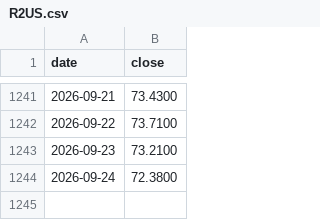
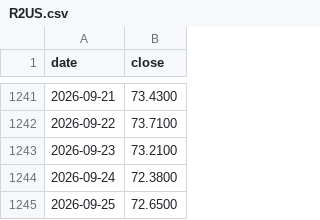
Before and after one commit to DevNomad17/portfolio_tracker, a CSV file: data/prices/R2US.csv, drawn as a sheet; only a part is shown, gaps mark what is left out.

```diff
--- a/data/prices/R2US.csv
+++ b/data/prices/R2US.csv
@@ -1244 +1244,2 @@ date,close
 2026-09-24,72.3800
+2026-09-25,72.6500
```
Also changed, not shown: data/prices/CSSPX.csv, data/prices/SPY4.csv, 2 other files.
